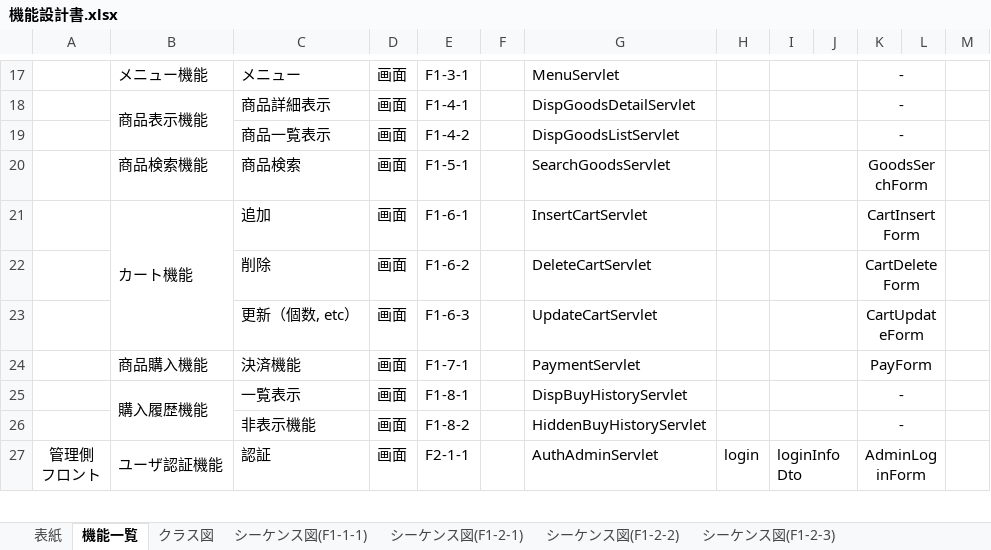
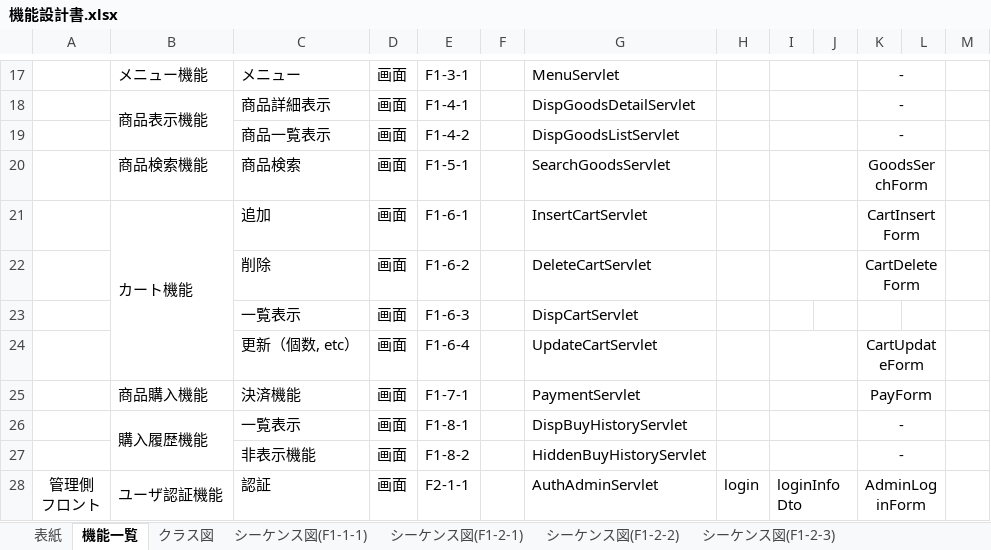
Before and after one commit to hoashi-akane/sample-shopping-system, an Excel workbook: document/機能/機能設計書.xlsx, sheet 機能一覧, drawn as a sheet; only a part is shown, gaps mark what is left out; values as stored, in another font and other column widths than the file's, no borders; charts and pictures not drawn; addresses are those after the commit; the diff names each change by its address in the sheet, - before the commit and + after, or states it on an @@ line.

```diff
--- a/document/機能/機能設計書.xlsx (sheet 機能一覧)
+++ b/document/機能/機能設計書.xlsx (sheet 機能一覧)
+row 23:  |  | 一覧表示 | 画面 | F1-6-3 |  | DispCartServlet
-E24: F1-6-3
+E24: F1-6-4
```
Also changed, not shown: sheet UpdateUserServlet, sheet シーケンス図(F1-6-3), sheet DispUserInfoServlet, sheet UpdateAdminUserServlet, sheet DeleteCartServlet, sheet UpdateCartServlet, charts or pictures, 3 other files.
